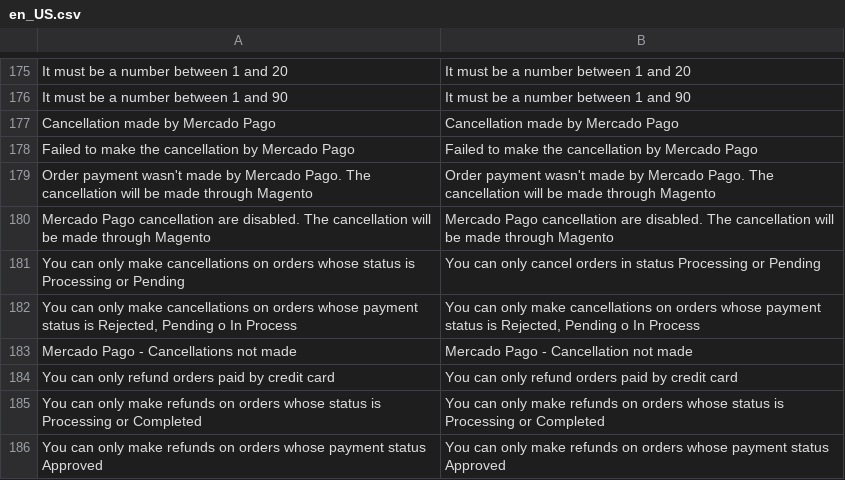
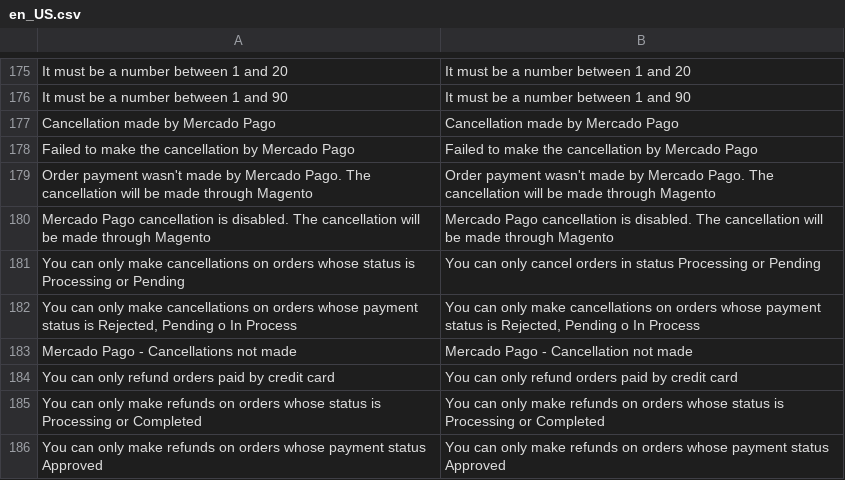
Before and after one commit to SummaSolutions/cart-magento2, a CSV file: src/MercadoPago/Core/i18n/en_US.csv, drawn as a sheet; only a part is shown, gaps mark what is left out.

Commit message:
re#995 - [T] error message on cancellations fixed

```diff
--- a/src/MercadoPago/Core/i18n/en_US.csv
+++ b/src/MercadoPago/Core/i18n/en_US.csv
@@ -185,3 +185,3 @@
 "Order payment wasn't made by Mercado Pago. The cancellation will be made through Magento", "Order payment wasn't made by Mercado Pago. The cancellation will be made through Magento"
-"Mercado Pago cancellation are disabled. The cancellation will be made through Magento","Mercado Pago cancellation are disabled. The cancellation will be made through Magento"
+"Mercado Pago cancellation is disabled. The cancellation will be made through Magento","Mercado Pago cancellation is disabled. The cancellation will be made through Magento"
 "You can only make cancellations on orders whose status is Processing or Pending","You can only cancel orders in status Processing or Pending"
```
Also changed, not shown: src/MercadoPago/Core/i18n/es_AR.csv, 1 other file.
